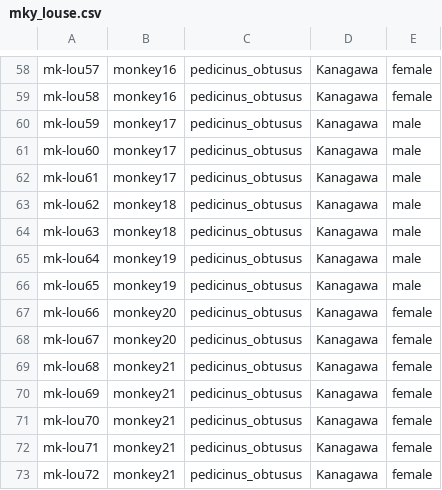
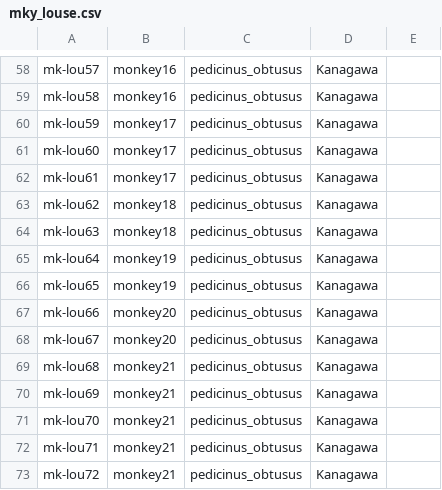
Before and after one commit to geometriccross/qiime-pipeline, a CSV file: meta/mky_louse.csv, drawn as a sheet; only a part is shown, gaps mark what is left out; the diff covers the shown part only; the diff names each change by its address in the sheet, - before the commit and + after, or states it on an @@ line.

```diff
--- a/meta/mky_louse.csv
+++ b/meta/mky_louse.csv
-E58:E59: female
+E58:E59: (empty)
-E60:E66: male
+E60:E66: (empty)
-E67:E73: female
+E67:E73: (empty)
```
Also changed, not shown: 56 edited cells elsewhere in this file.
